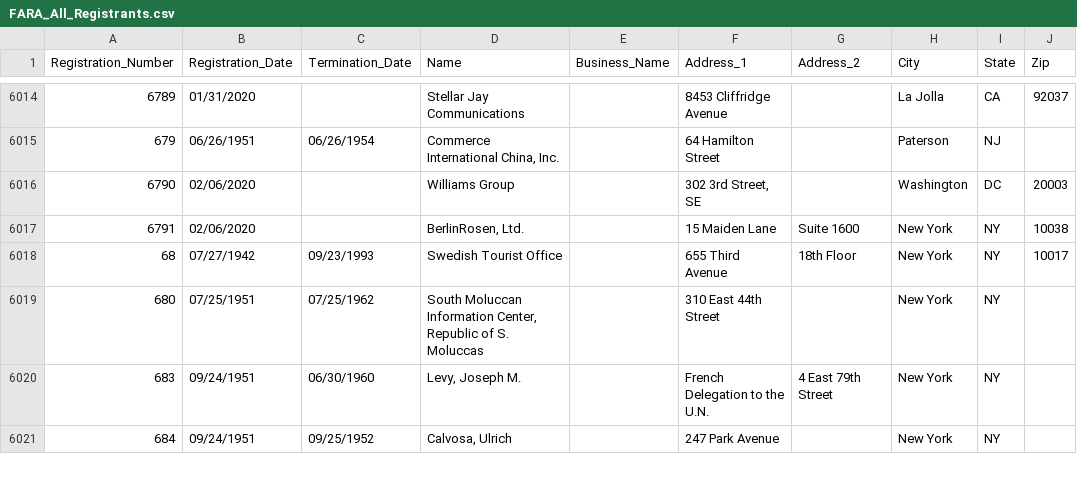
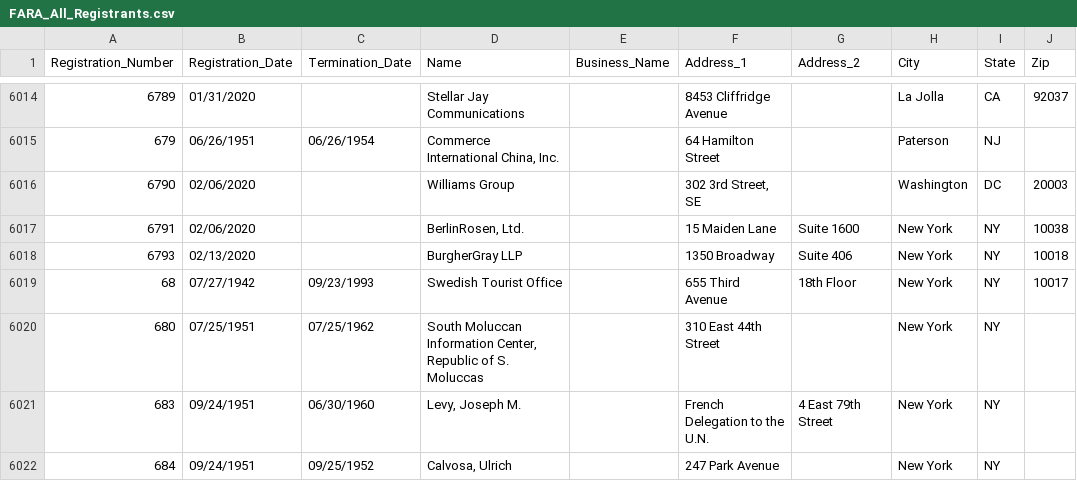
Before and after one commit to simonw/fara-history, a CSV file: FARA_All_Registrants.csv, drawn as a sheet; only a part is shown, gaps mark what is left out.

Commit message:
1 row added
  Registration_Number: 6793
  Registration_Date: 02/13/2020
  Termination_Date:
  Name: BurgherGray LLP
  Business_Name:
  Address_1: 1350 Broadway
  Address_2: Suite 406
  City: New York
  State: NY
  Zip: 10018

[skip ci]

```diff
--- a/FARA_All_Registrants.csv
+++ b/FARA_All_Registrants.csv
@@ -6017,2 +6017,3 @@
 "6791","02/06/2020","","BerlinRosen, Ltd.","","15 Maiden Lane","Suite 1600","New York","NY","10038"
+"6793","02/13/2020","","BurgherGray LLP","","1350 Broadway ","Suite 406","New York","NY","10018"
 "68","07/27/1942","09/23/1993","Swedish Tourist Office","","655 Third Avenue","18th Floor","New York","NY","10017"
```
